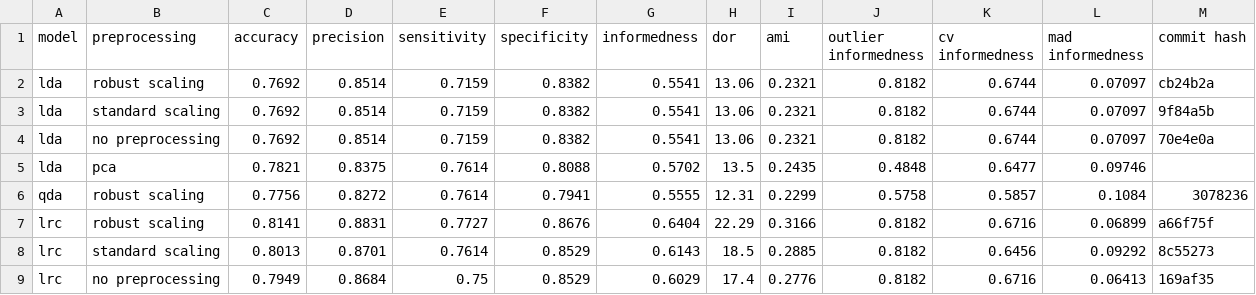
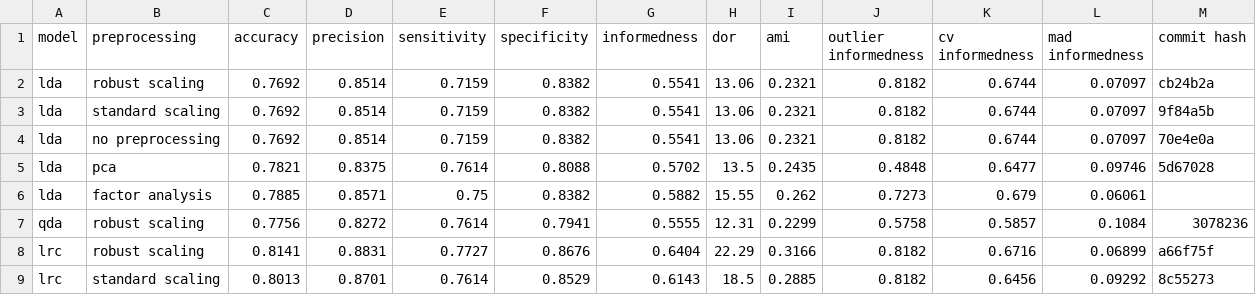
Before and after one commit to jerradmgenson/qdaim-proto, a CSV file: data/model_selection.csv, drawn as a sheet; only a part is shown; the shorter side is filled out with more unchanged rows.

Commit message:
lda with factor analysis

```diff
--- a/data/model_selection.csv
+++ b/data/model_selection.csv
@@ -4,3 +4,4 @@ lda,standard scaling,0.7692,0.8514,0.7159,0.8382,0.5541,13.06,0.2321,0.8182,0.67
 lda,no preprocessing,0.7692,0.8514,0.7159,0.8382,0.5541,13.06,0.2321,0.8182,0.6744,0.07097,70e4e0a
-lda,pca,0.7821,0.8375,0.7614,0.8088,0.5702,13.5,0.2435,0.4848,0.6477,0.09746,
+lda,pca,0.7821,0.8375,0.7614,0.8088,0.5702,13.5,0.2435,0.4848,0.6477,0.09746,5d67028
+lda,factor analysis,0.7885,0.8571,0.75,0.8382,0.5882,15.55,0.262,0.7273,0.679,0.06061,
 qda,robust scaling,0.7756,0.8272,0.7614,0.7941,0.5555,12.31,0.2299,0.5758,0.5857,0.1084,3078236
```
Also changed, not shown: 2 other files.
